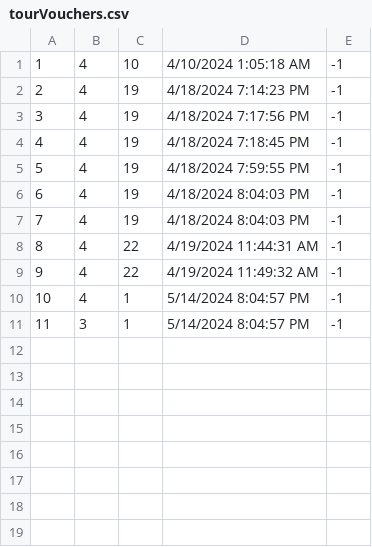
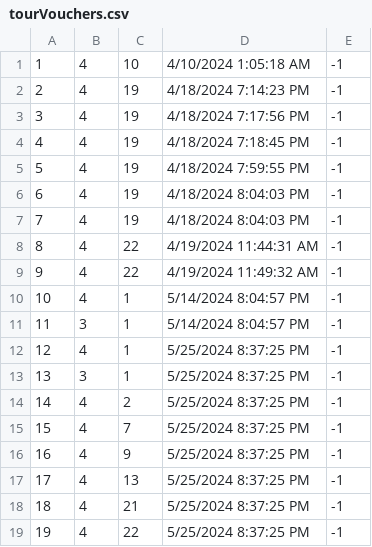
Before and after one commit to Pekseto/SIMS, a CSV file: SIMS-Tourist-Project-main/Tourist-Project/Tourist-Project/Data/tourVouchers.csv, drawn as a sheet.

```diff
--- a/SIMS-Tourist-Project-main/Tourist-Project/Tourist-Project/Data/tourVouchers.csv
+++ b/SIMS-Tourist-Project-main/Tourist-Project/Tourist-Project/Data/tourVouchers.csv
@@ -11 +11,9 @@
 11|3|1|5/14/2024 8:04:57 PM|-1
+12|4|1|5/25/2024 8:37:25 PM|-1
+13|3|1|5/25/2024 8:37:25 PM|-1
+14|4|2|5/25/2024 8:37:25 PM|-1
+15|4|7|5/25/2024 8:37:25 PM|-1
+16|4|9|5/25/2024 8:37:25 PM|-1
+17|4|13|5/25/2024 8:37:25 PM|-1
+18|4|21|5/25/2024 8:37:25 PM|-1
+19|4|22|5/25/2024 8:37:25 PM|-1
```
Also changed, not shown: SIMS-Tourist-Project-main/Tourist-Project/Tourist-Project/Data/tours.csv, SIMS-Tourist-Project-main/Tourist-Project/Tourist-Project/Data/users.csv, 5 other files.
